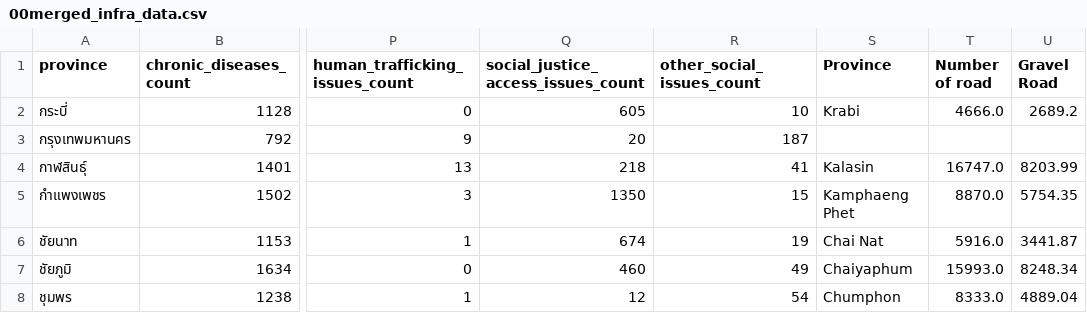
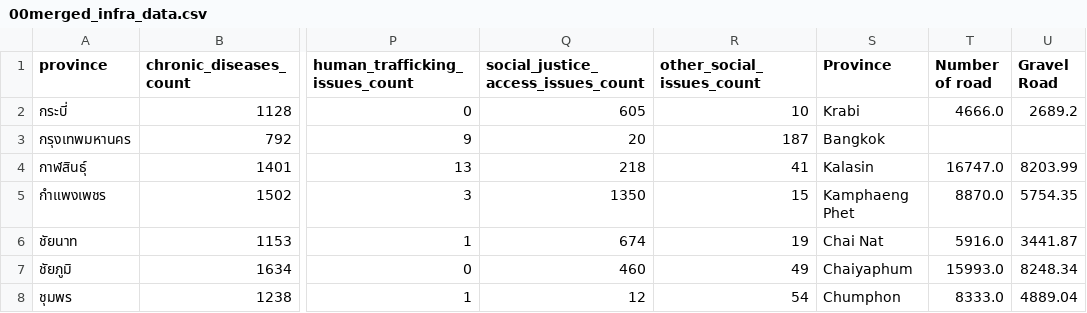
Before and after one commit to b-kanitroj/b-kanitroj.github.io, a CSV file: 00merged_infra_data.csv, drawn as a sheet; only a part is shown, gaps mark what is left out; the diff names each change by its address in the sheet, - before the commit and + after, or states it on an @@ line.

Commit message:
Update 00merged_infra_data.csv

```diff
--- a/00merged_infra_data.csv
+++ b/00merged_infra_data.csv
-S3 (Province): (empty)
+S3 (Province): Bangkok
```
